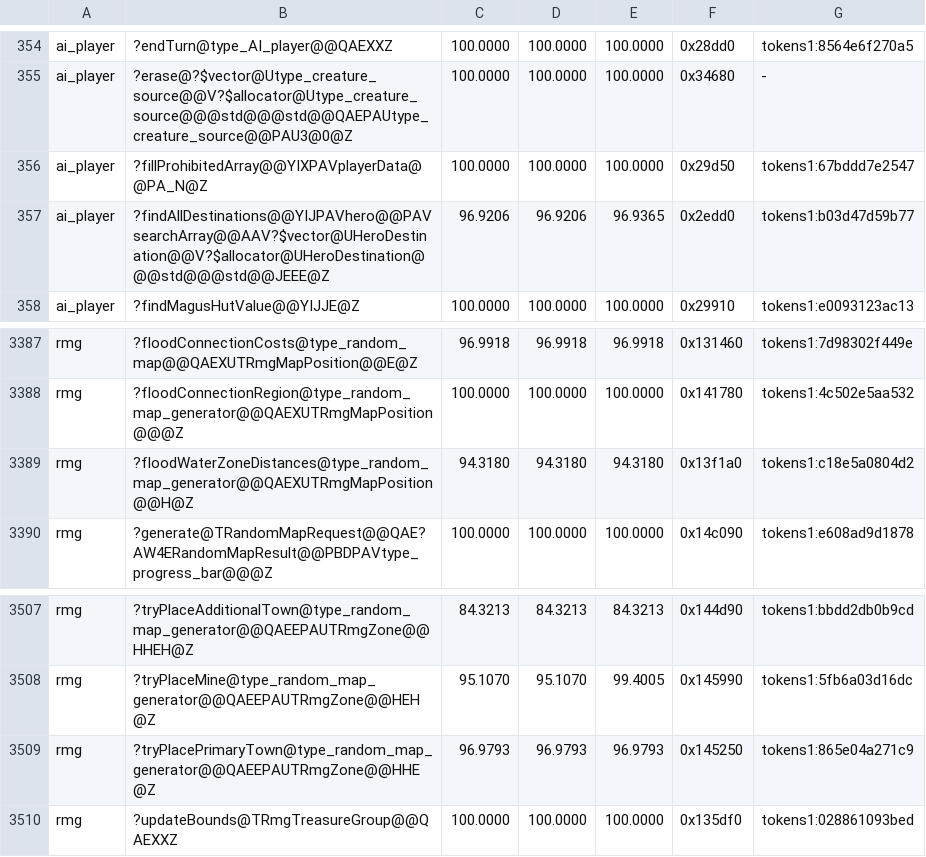
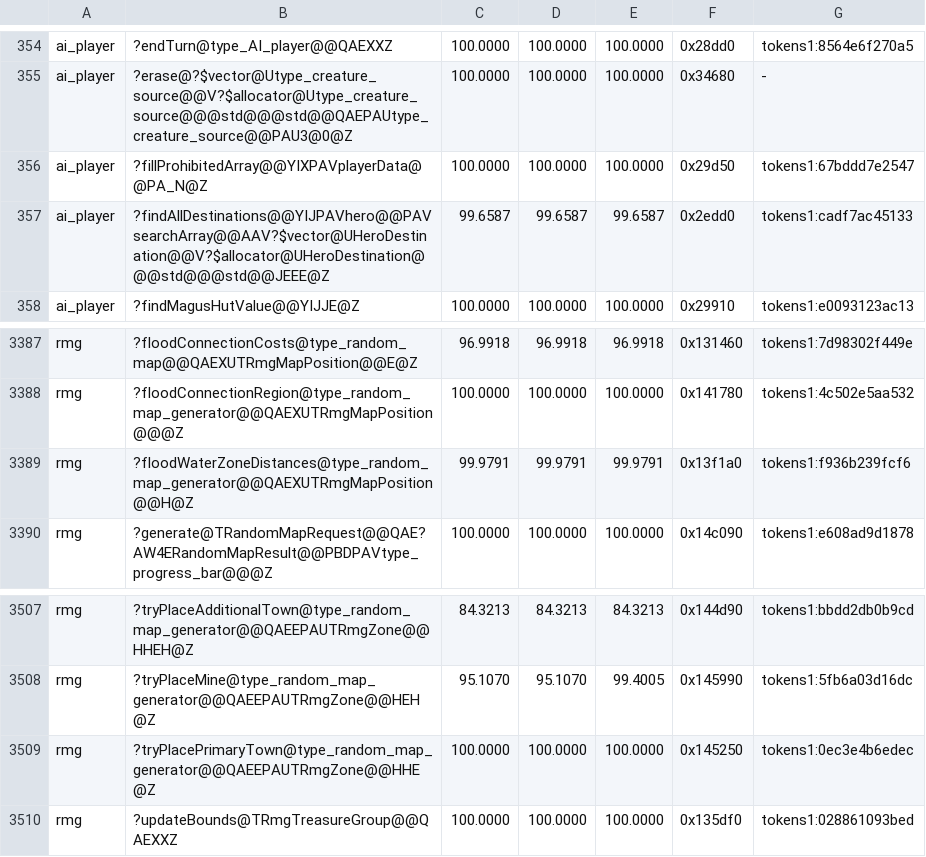
Before and after one commit to sushi-shi/homm3-decomp, a TSV file: config/match_baseline.tsv, drawn as a sheet; only a part is shown, gaps mark what is left out.

```diff
--- a/config/match_baseline.tsv
+++ b/config/match_baseline.tsv
@@ -356,3 +356,3 @@ ai_player	?erase@?$vector@Utype_creature_source@@V?$allocator@Utype_creature_sou
 ai_player	?fillProhibitedArray@@YIXPAVplayerData@@PA_N@Z	100.0000	100.0000	100.0000	0x29d50	tokens1:67bddd7e2547
-ai_player	?findAllDestinations@@YIJPAVhero@@PAVsearchArray@@AAV?$vector@UHeroDestination@@V?$allocator@UHeroDestination@@@std@@@std@@JEEE@Z	96.9206	96.9206	96.9365	0x2edd0	tokens1:b03d47d59b77
+ai_player	?findAllDestinations@@YIJPAVhero@@PAVsearchArray@@AAV?$vector@UHeroDestination@@V?$allocator@UHeroDestination@@@std@@@std@@JEEE@Z	99.6587	99.6587	99.6587	0x2edd0	tokens1:cadf7ac45133
 ai_player	?findMagusHutValue@@YIJJE@Z	100.0000	100.0000	100.0000	0x29910	tokens1:e0093123ac13
@@ -3388,3 +3388,3 @@ rmg	?floodConnectionCosts@type_random_map@@QAEXUTRmgMapPosition@@E@Z	96.9918	96.
 rmg	?floodConnectionRegion@type_random_map_generator@@QAEXUTRmgMapPosition@@@Z	100.0000	100.0000	100.0000	0x141780	tokens1:4c502e5aa532
-rmg	?floodWaterZoneDistances@type_random_map_generator@@QAEXUTRmgMapPosition@@H@Z	94.3180	94.3180	94.3180	0x13f1a0	tokens1:c18e5a0804d2
+rmg	?floodWaterZoneDistances@type_random_map_generator@@QAEXUTRmgMapPosition@@H@Z	99.9791	99.9791	99.9791	0x13f1a0	tokens1:f936b239fcf6
 rmg	?generate@TRandomMapRequest@@QAE?AW4ERandomMapResult@@PBDPAVtype_progress_bar@@@Z	100.0000	100.0000	100.0000	0x14c090	tokens1:e608ad9d1878
@@ -3508,3 +3508,3 @@ rmg	?tryPlaceAdditionalTown@type_random_map_generator@@QAEEPAUTRmgZone@@HHEH@Z	8
 rmg	?tryPlaceMine@type_random_map_generator@@QAEEPAUTRmgZone@@HEH@Z	95.1070	95.1070	99.4005	0x145990	tokens1:5fb6a03d16dc
-rmg	?tryPlacePrimaryTown@type_random_map_generator@@QAEEPAUTRmgZone@@HHE@Z	96.9793	96.9793	96.9793	0x145250	tokens1:865e04a271c9
+rmg	?tryPlacePrimaryTown@type_random_map_generator@@QAEEPAUTRmgZone@@HHE@Z	100.0000	100.0000	100.0000	0x145250	tokens1:0ec3e4b6edec
 rmg	?updateBounds@TRmgTreasureGroup@@QAEXXZ	100.0000	100.0000	100.0000	0x135df0	tokens1:028861093bed
```
Also changed, not shown: 1 other file.
